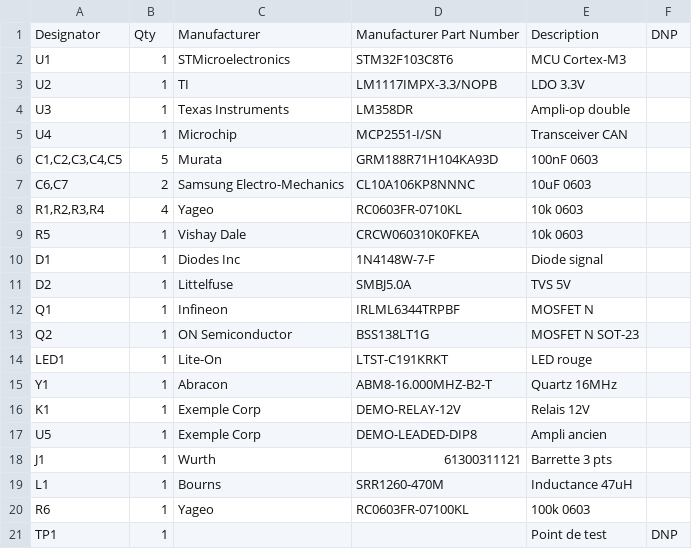
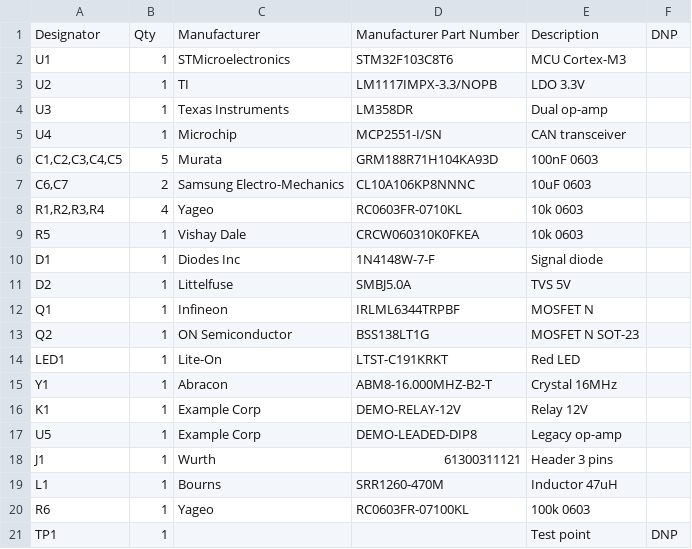
Before and after one commit to ElliotGalaor/ElectronicEnvironmental, a CSV file: examples/bom_example.csv (was exemples/bom_exemple.csv), drawn as a sheet.

```diff
--- a/exemples/bom_exemple.csv
+++ b/examples/bom_example.csv
@@ -3,4 +3,4 @@ U1;1;STMicroelectronics;STM32F103C8T6;MCU Cortex-M3;
 U2;1;TI;LM1117IMPX-3.3/NOPB;LDO 3.3V;
-U3;1;Texas Instruments;LM358DR;Ampli-op double;
-U4;1;Microchip;MCP2551-I/SN;Transceiver CAN;
+U3;1;Texas Instruments;LM358DR;Dual op-amp;
+U4;1;Microchip;MCP2551-I/SN;CAN transceiver;
 C1,C2,C3,C4,C5;5;Murata;GRM188R71H104KA93D;100nF 0603;
@@ -9,3 +9,3 @@ R1,R2,R3,R4;4;Yageo;RC0603FR-0710KL;10k 0603;
 R5;1;Vishay Dale;CRCW060310K0FKEA;10k 0603;
-D1;1;Diodes Inc;1N4148W-7-F;Diode signal;
+D1;1;Diodes Inc;1N4148W-7-F;Signal diode;
 D2;1;Littelfuse;SMBJ5.0A;TVS 5V;
@@ -13,9 +13,9 @@ Q1;1;Infineon;IRLML6344TRPBF;MOSFET N;
 Q2;1;ON Semiconductor;BSS138LT1G;MOSFET N SOT-23;
-LED1;1;Lite-On;LTST-C191KRKT;LED rouge;
-Y1;1;Abracon;ABM8-16.000MHZ-B2-T;Quartz 16MHz;
-K1;1;Exemple Corp;DEMO-RELAY-12V;Relais 12V;
-U5;1;Exemple Corp;DEMO-LEADED-DIP8;Ampli ancien;
-J1;1;Wurth;61300311121;Barrette 3 pts;
-L1;1;Bourns;SRR1260-470M;Inductance 47uH;
+LED1;1;Lite-On;LTST-C191KRKT;Red LED;
+Y1;1;Abracon;ABM8-16.000MHZ-B2-T;Crystal 16MHz;
+K1;1;Example Corp;DEMO-RELAY-12V;Relay 12V;
+U5;1;Example Corp;DEMO-LEADED-DIP8;Legacy op-amp;
+J1;1;Wurth;61300311121;Header 3 pins;
+L1;1;Bourns;SRR1260-470M;Inductor 47uH;
 R6;1;Yageo;RC0603FR-07100KL;100k 0603;
-TP1;1;;;Point de test;DNP
+TP1;1;;;Test point;DNP
```
Also changed, not shown: data/seed_components.csv, 50 other files.
